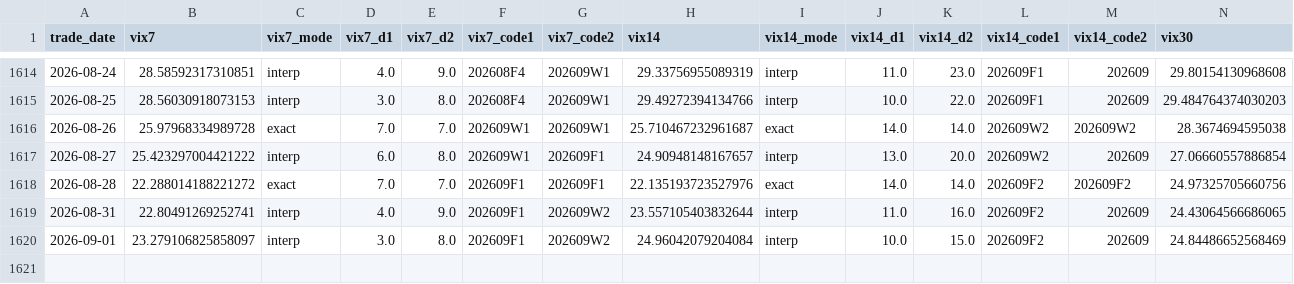
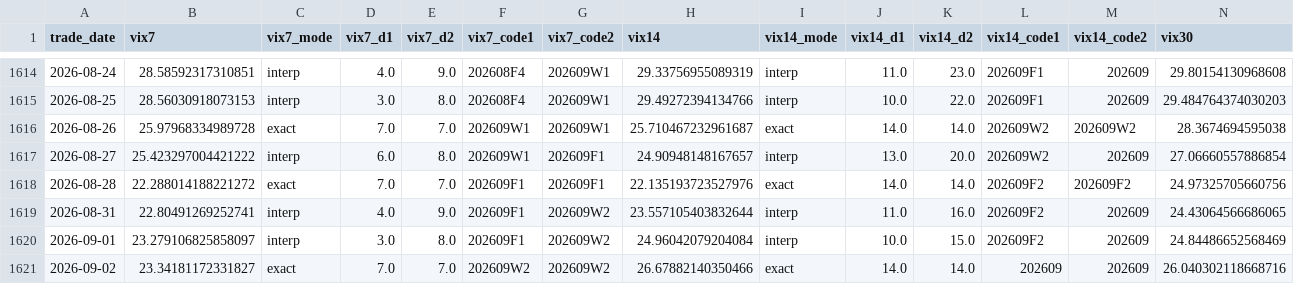
Before and after one commit to miYuz/taifex-vix, a CSV file: data/vix_txo_daily.csv, drawn as a sheet; only a part is shown, gaps mark what is left out; rows hold the shown columns only; the diff names each change by its address in the sheet, - before the commit and + after, or states it on an @@ line.

```diff
--- a/data/vix_txo_daily.csv
+++ b/data/vix_txo_daily.csv
+row 1621: 2026-09-02 | 23.34181172331827 | exact | 7.0 | 7.0 | 202609W2 | 202609W2 | 26.67882140350466 | exact | 14.0 | 14.0 | 202609 | 202609 | 26.040302118668716
```
Also changed, not shown: 3 other files.
